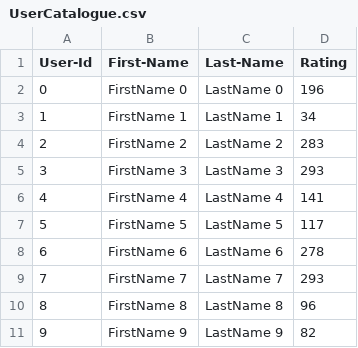
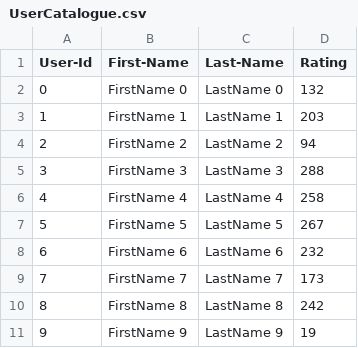
Before and after one commit to navneetjoshi223/Joshi_Navneet_002697887_labs, a CSV file: Lab_6_Skeleton/UserCatalogue.csv, drawn as a sheet.

```diff
--- a/Lab_6_Skeleton/UserCatalogue.csv
+++ b/Lab_6_Skeleton/UserCatalogue.csv
@@ -1,11 +1,11 @@
 User-Id,First-Name,Last-Name,Rating
-0,FirstName 0,LastName 0,196
-1,FirstName 1,LastName 1,34
-2,FirstName 2,LastName 2,283
-3,FirstName 3,LastName 3,293
-4,FirstName 4,LastName 4,141
-5,FirstName 5,LastName 5,117
-6,FirstName 6,LastName 6,278
-7,FirstName 7,LastName 7,293
-8,FirstName 8,LastName 8,96
-9,FirstName 9,LastName 9,82
+0,FirstName 0,LastName 0,132
+1,FirstName 1,LastName 1,203
+2,FirstName 2,LastName 2,94
+3,FirstName 3,LastName 3,288
+4,FirstName 4,LastName 4,258
+5,FirstName 5,LastName 5,267
+6,FirstName 6,LastName 6,232
+7,FirstName 7,LastName 7,173
+8,FirstName 8,LastName 8,242
+9,FirstName 9,LastName 9,19
```
Also changed, not shown: Lab_6_Skeleton/CommentData.csv, 47 other files.
